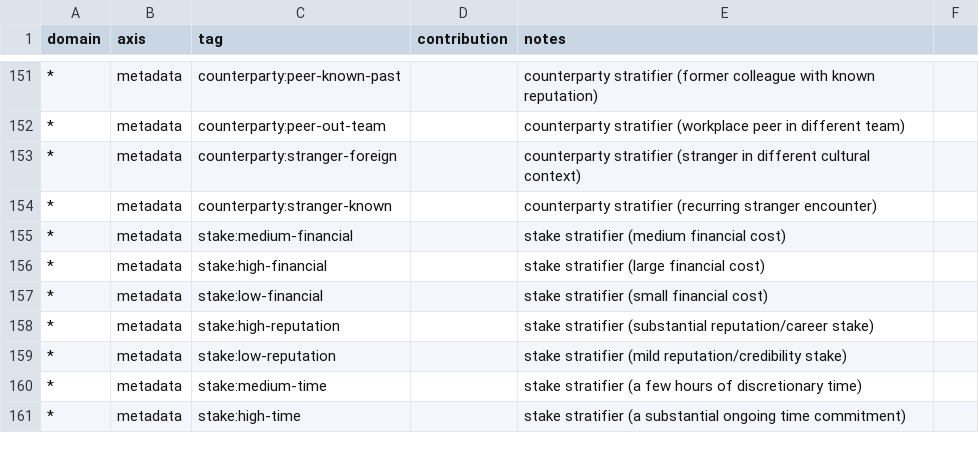
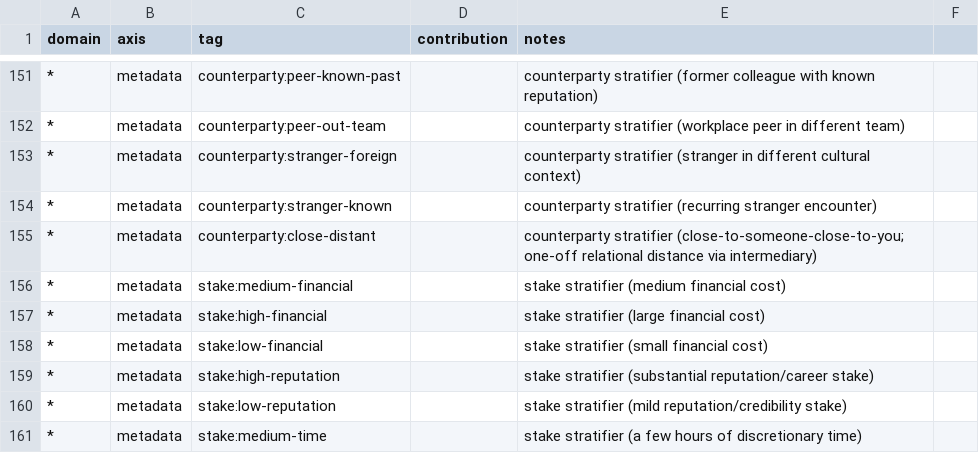
Before and after one commit to daliu/patterns-of-choice, a CSV file: analysis/tag_axis_map_v0.1.csv, drawn as a sheet; only a part is shown, gaps mark what is left out; the shorter side is filled out with more unchanged rows; the diff names each change by its address in the sheet, - before the commit and + after, or states it on an @@ line.

```diff
--- a/analysis/tag_axis_map_v0.1.csv
+++ b/analysis/tag_axis_map_v0.1.csv
+row 155: * | metadata | counterparty:close-distant |  | counterparty stratifier (close-to-someone-close-to-you; one-off relational distance via intermediary)
```
Also changed, not shown: 1 other file.
